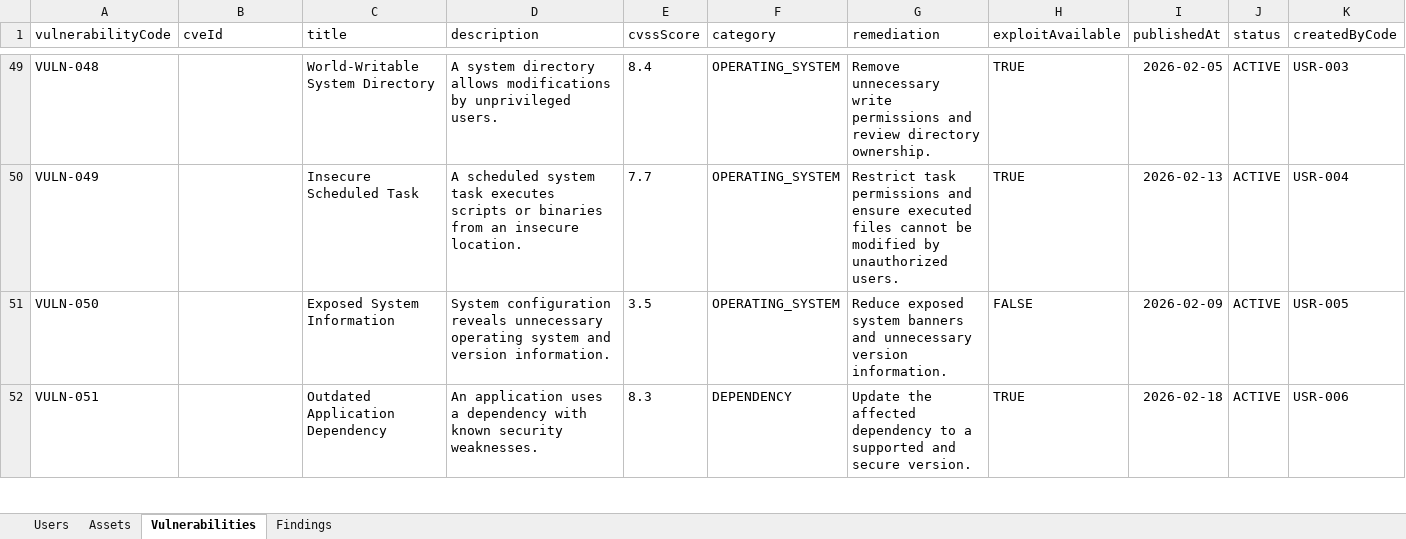
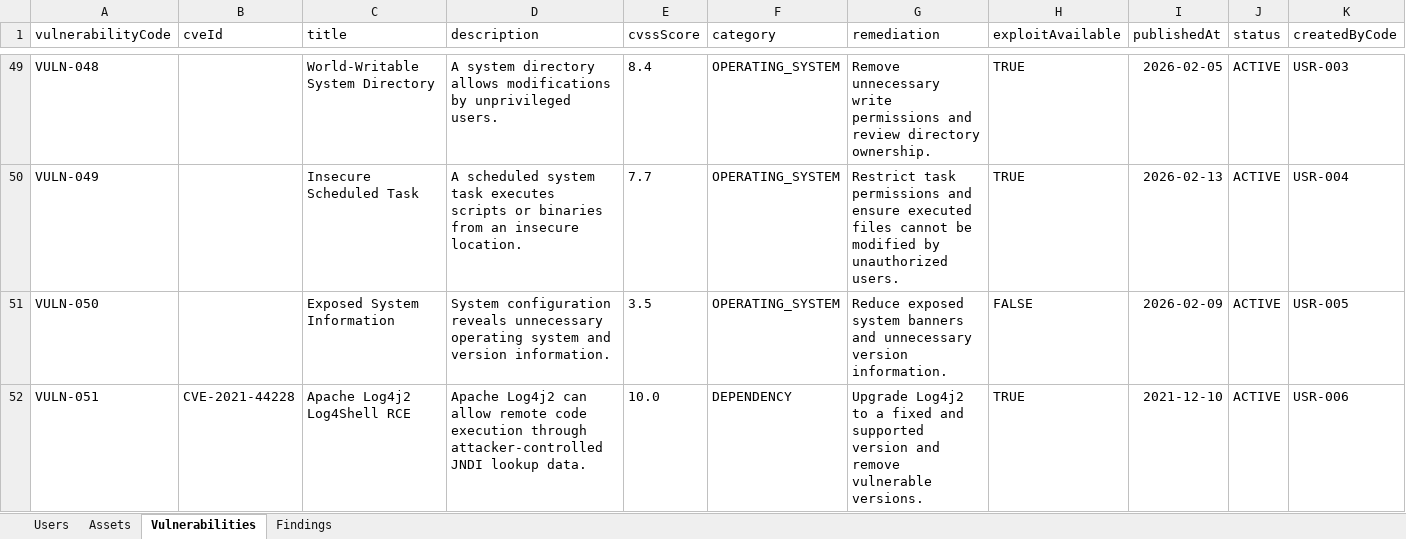
Before and after one commit to Migueks/vulntrack-api, an Excel workbook: src/seeds/source/VulnTrack_Seed.xlsx, sheet Vulnerabilities, drawn as a sheet; only a part is shown, gaps mark what is left out; values as stored, in another font and other column widths than the file's, no borders; the diff covers the shown part only; the diff names each change by its address in the sheet, - before the commit and + after, or states it on an @@ line.

Commit message:
chore: add real CVE data to vulnerability seed

```diff
--- a/src/seeds/source/VulnTrack_Seed.xlsx (sheet Vulnerabilities)
+++ b/src/seeds/source/VulnTrack_Seed.xlsx (sheet Vulnerabilities)
-B52 (cveId): (empty)
+B52 (cveId): CVE-2021-44228
-C52 (title): Outdated Application Dependency
+C52 (title): Apache Log4j2 Log4Shell RCE
-D52 (description): An application uses a dependency with known security weaknesses.
+D52 (description): Apache Log4j2 can allow remote code execution through attacker-controlled JNDI lookup data.
-E52 (cvssScore): 8.3
+E52 (cvssScore): 10.0
-G52 (remediation): Update the affected dependency to a supported and secure version.
+G52 (remediation): Upgrade Log4j2 to a fixed and supported version and remove vulnerable versions.
-I52 (publishedAt): 2026-02-18
+I52 (publishedAt): 2021-12-10
```
Also changed, not shown: 23 edited cells elsewhere in this sheet, 2 other files.
